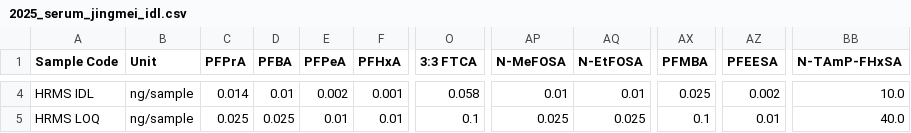
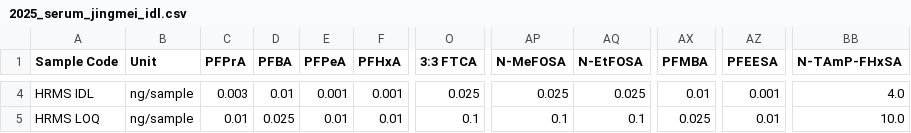
Before and after one commit to joga4er/PFAS-SCIEX-Data-Processing-Analysis, a CSV file: lab_parameters/2025_serum_jingmei_idl.csv, drawn as a sheet; only a part is shown, gaps mark what is left out; the diff covers the shown part only; the diff names each change by its address in the sheet, - before the commit and + after, or states it on an @@ line.

```diff
--- a/lab_parameters/2025_serum_jingmei_idl.csv
+++ b/lab_parameters/2025_serum_jingmei_idl.csv
-C4 (PFPrA): 0.014
+C4 (PFPrA): 0.003
-E4 (PFPeA): 0.002
+E4 (PFPeA): 0.001
-O4 (3:3 FTCA): 0.058
+O4 (3:3 FTCA): 0.025
-AP4 (N-MeFOSA): 0.01
+AP4 (N-MeFOSA): 0.025
-AQ4 (N-EtFOSA): 0.01
+AQ4 (N-EtFOSA): 0.025
-AX4 (PFMBA): 0.025
+AX4 (PFMBA): 0.01
-AZ4 (PFEESA): 0.002
+AZ4 (PFEESA): 0.001
-BB4 (N-TAmP-FHxSA): 10.0
+BB4 (N-TAmP-FHxSA): 4.0
-C5 (PFPrA): 0.025
+C5 (PFPrA): 0.01
-AP5 (N-MeFOSA): 0.025
+AP5 (N-MeFOSA): 0.1
-AQ5 (N-EtFOSA): 0.025
+AQ5 (N-EtFOSA): 0.1
-AX5 (PFMBA): 0.1
+AX5 (PFMBA): 0.025
-BB5 (N-TAmP-FHxSA): 40.0
+BB5 (N-TAmP-FHxSA): 10.0
```
Also changed, not shown: 69 edited cells elsewhere in this file, 10 other files.
